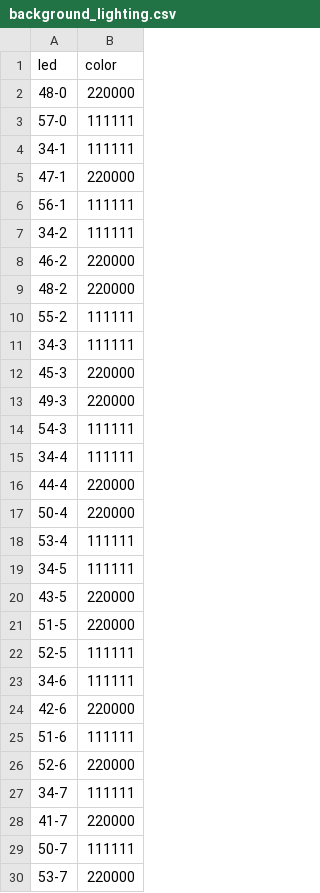
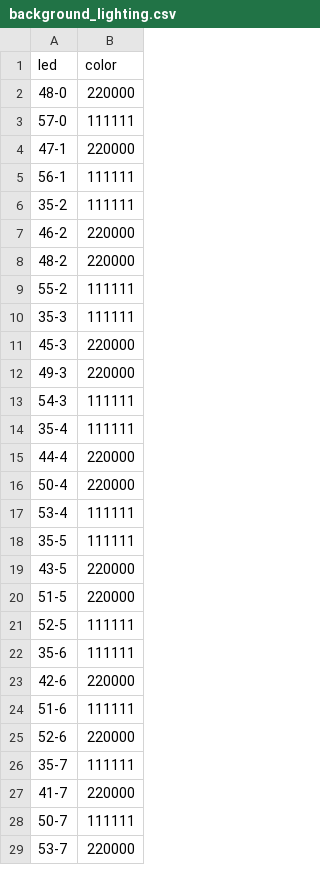
Before and after one commit to lumaghg/heidelberg-train-monitor, a CSV file: src/background/background_lighting.csv, drawn as a sheet; only a part is shown; the diff covers the shown part only.

```diff
--- a/src/background/background_lighting.csv
+++ b/src/background/background_lighting.csv
@@ -3,6 +3,5 @@ led,color
 57-0,111111
-34-1,111111
 47-1,220000
 56-1,111111
-34-2,111111
+35-2,111111
 46-2,220000
@@ -10,3 +9,3 @@ led,color
 55-2,111111
-34-3,111111
+35-3,111111
 45-3,220000
@@ -14,3 +13,3 @@ led,color
 54-3,111111
-34-4,111111
+35-4,111111
 44-4,220000
@@ -18,3 +17,3 @@ led,color
 53-4,111111
-34-5,111111
+35-5,111111
 43-5,220000
@@ -22,3 +21,3 @@ led,color
 52-5,111111
-34-6,111111
+35-6,111111
 42-6,220000
@@ -26,3 +25,3 @@ led,color
 52-6,220000
-34-7,111111
+35-7,111111
 41-7,220000
```
Also changed, not shown: 38 added rows, 47 removed rows and 15 edited cells elsewhere in this file, 1 other file.
